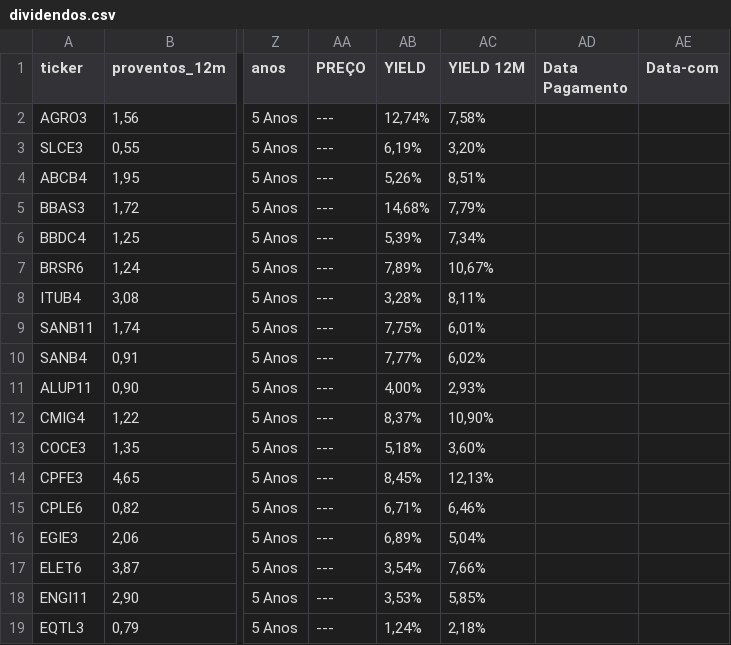
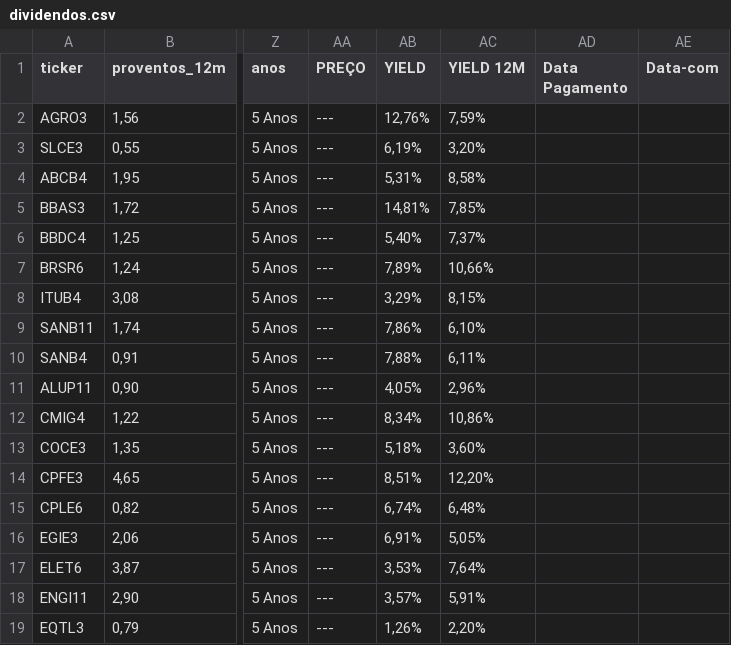
Before and after one commit to rogerioadf/csv-storage, a CSV file: dividendos.csv, drawn as a sheet; only a part is shown, gaps mark what is left out; the diff covers the shown part only; the diff names each change by its address in the sheet, - before the commit and + after, or states it on an @@ line.

```diff
--- a/dividendos.csv
+++ b/dividendos.csv
-AB2 (YIELD): 12,74%
+AB2 (YIELD): 12,76%
-AC2 (YIELD 12M): 7,58%
+AC2 (YIELD 12M): 7,59%
-AB4 (YIELD): 5,26%
+AB4 (YIELD): 5,31%
-AC4 (YIELD 12M): 8,51%
+AC4 (YIELD 12M): 8,58%
-AB5 (YIELD): 14,68%
+AB5 (YIELD): 14,81%
-AC5 (YIELD 12M): 7,79%
+AC5 (YIELD 12M): 7,85%
-AB6 (YIELD): 5,39%
+AB6 (YIELD): 5,40%
-AC6 (YIELD 12M): 7,34%
+AC6 (YIELD 12M): 7,37%
-AC7 (YIELD 12M): 10,67%
+AC7 (YIELD 12M): 10,66%
-AB8 (YIELD): 3,28%
+AB8 (YIELD): 3,29%
-AC8 (YIELD 12M): 8,11%
+AC8 (YIELD 12M): 8,15%
-AB9 (YIELD): 7,75%
+AB9 (YIELD): 7,86%
-AC9 (YIELD 12M): 6,01%
+AC9 (YIELD 12M): 6,10%
-AB10 (YIELD): 7,77%
+AB10 (YIELD): 7,88%
-AC10 (YIELD 12M): 6,02%
+AC10 (YIELD 12M): 6,11%
-AB11 (YIELD): 4,00%
+AB11 (YIELD): 4,05%
-AC11 (YIELD 12M): 2,93%
+AC11 (YIELD 12M): 2,96%
-AB12 (YIELD): 8,37%
+AB12 (YIELD): 8,34%
-AC12 (YIELD 12M): 10,90%
+AC12 (YIELD 12M): 10,86%
-AB14 (YIELD): 8,45%
+AB14 (YIELD): 8,51%
-AC14 (YIELD 12M): 12,13%
+AC14 (YIELD 12M): 12,20%
-AB15 (YIELD): 6,71%
+AB15 (YIELD): 6,74%
-AC15 (YIELD 12M): 6,46%
+AC15 (YIELD 12M): 6,48%
-AB16 (YIELD): 6,89%
+AB16 (YIELD): 6,91%
-AC16 (YIELD 12M): 5,04%
+AC16 (YIELD 12M): 5,05%
-AB17 (YIELD): 3,54%
+AB17 (YIELD): 3,53%
-AC17 (YIELD 12M): 7,66%
+AC17 (YIELD 12M): 7,64%
-AB18 (YIELD): 3,53%
+AB18 (YIELD): 3,57%
-AC18 (YIELD 12M): 5,85%
+AC18 (YIELD 12M): 5,91%
-AB19 (YIELD): 1,24%
+AB19 (YIELD): 1,26%
-AC19 (YIELD 12M): 2,18%
+AC19 (YIELD 12M): 2,20%
```
Also changed, not shown: 74 edited cells elsewhere in this file, acoes_tickers.csv, ipca_selic.csv.
